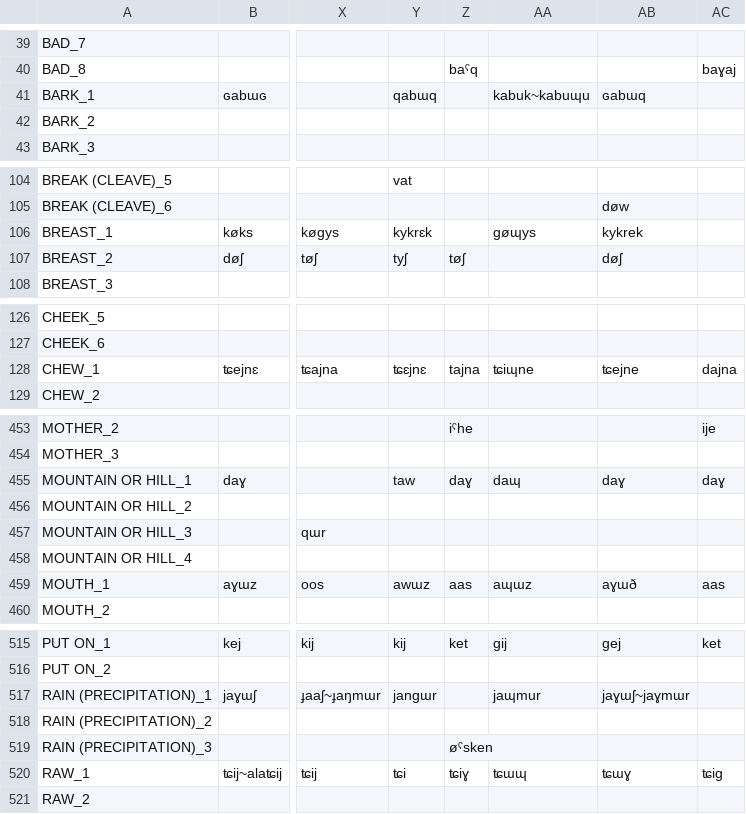
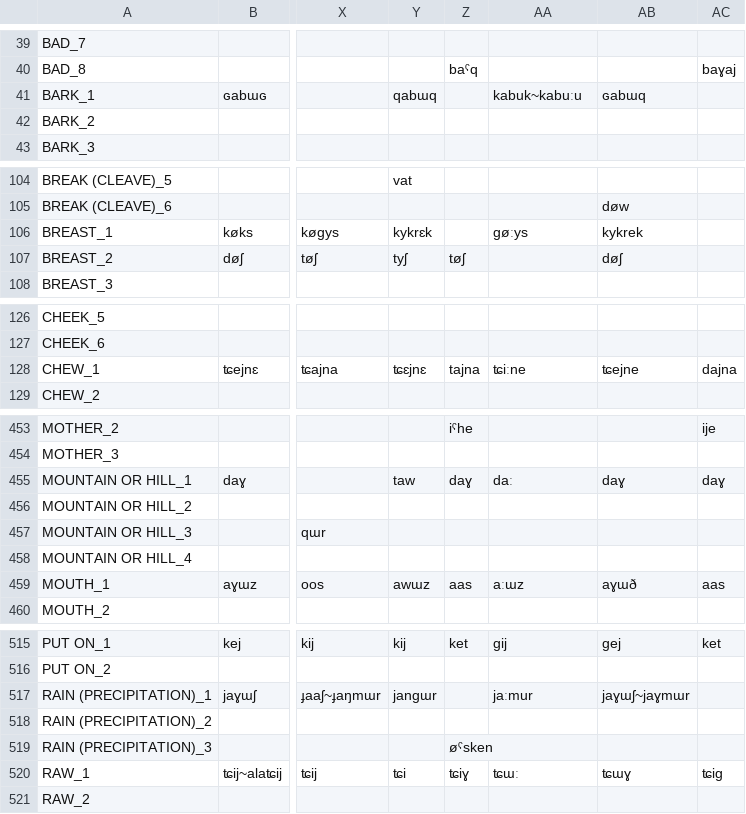
Before and after one commit to pgeorgis/LST_MScThesis, a CSV file: Datasets/Turkic/Turkic Vocabulary Index.csv, drawn as a sheet; only a part is shown, gaps mark what is left out; the diff covers the shown part only; the diff names each change by its address in the sheet, - before the commit and + after, or states it on an @@ line.

Commit message:
Updated Turkish transcriptions

```diff
--- a/Datasets/Turkic/Turkic Vocabulary Index.csv
+++ b/Datasets/Turkic/Turkic Vocabulary Index.csv
-AA41: kabuk~kabuɰu
+AA41: kabuk~kabuːu
-AA106: ɡøɰys
+AA106: ɡøːys
-AA128: ʨiɰne
+AA128: ʨiːne
-AA455: daɰ
+AA455: daː
-AA459: aɰɯz
+AA459: aːɯz
-AA517: jaɰmur
+AA517: jaːmur
-AA520: ʨɯɰ
+AA520: ʨɯː
```
Also changed, not shown: 10 edited cells elsewhere in this file.
